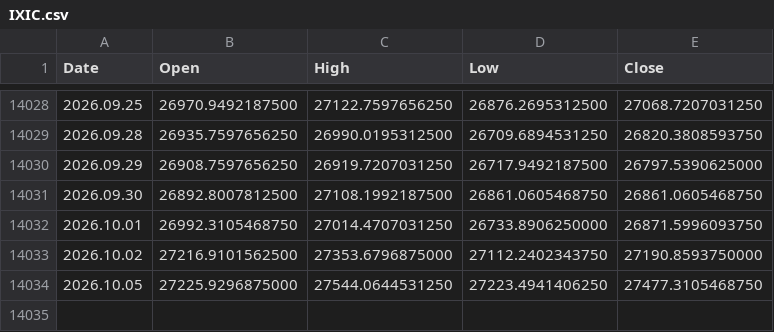
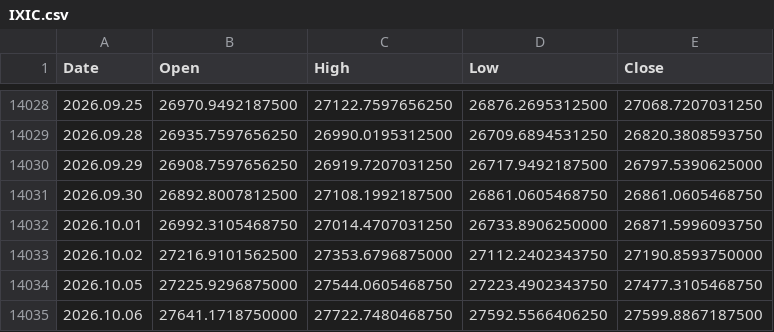
Before and after one commit to njh7799/investment, a CSV file: assets/IXIC.csv, drawn as a sheet; only a part is shown, gaps mark what is left out.

```diff
--- a/assets/IXIC.csv
+++ b/assets/IXIC.csv
@@ -14033,2 +14033,3 @@ Date,Open,High,Low,Close
 2026.10.02,27216.9101562500,27353.6796875000,27112.2402343750,27190.8593750000
-2026.10.05,27225.9296875000,27544.0644531250,27223.4941406250,27477.3105468750
+2026.10.05,27225.9296875000,27544.0605468750,27223.4902343750,27477.3105468750
+2026.10.06,27641.1718750000,27722.7480468750,27592.5566406250,27599.8867187500
```
Also changed, not shown: assets/QQQ.csv, assets/SGOV.csv, 2 other files.
